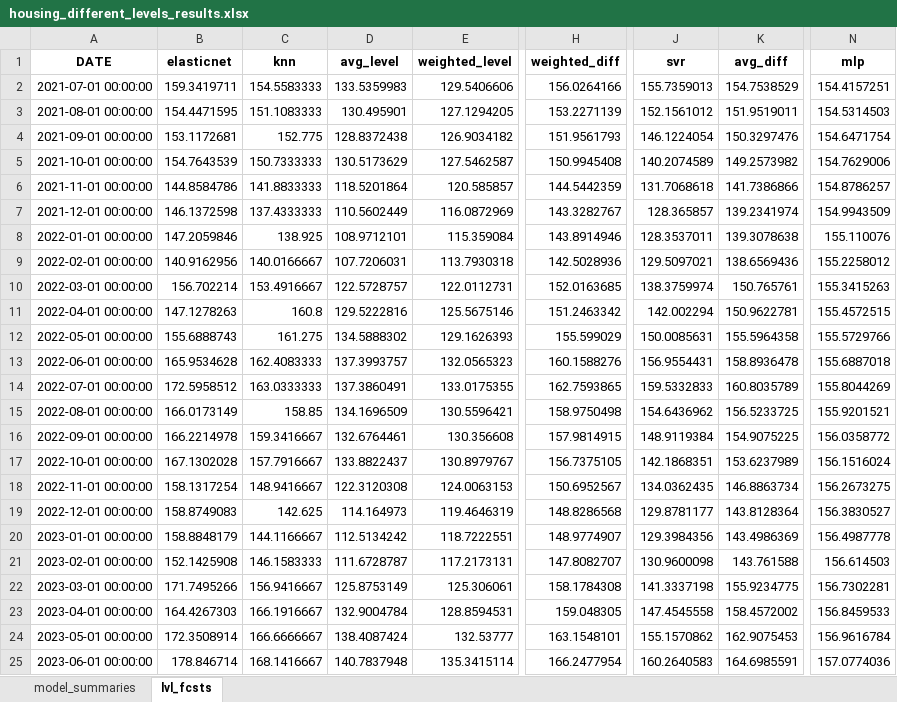
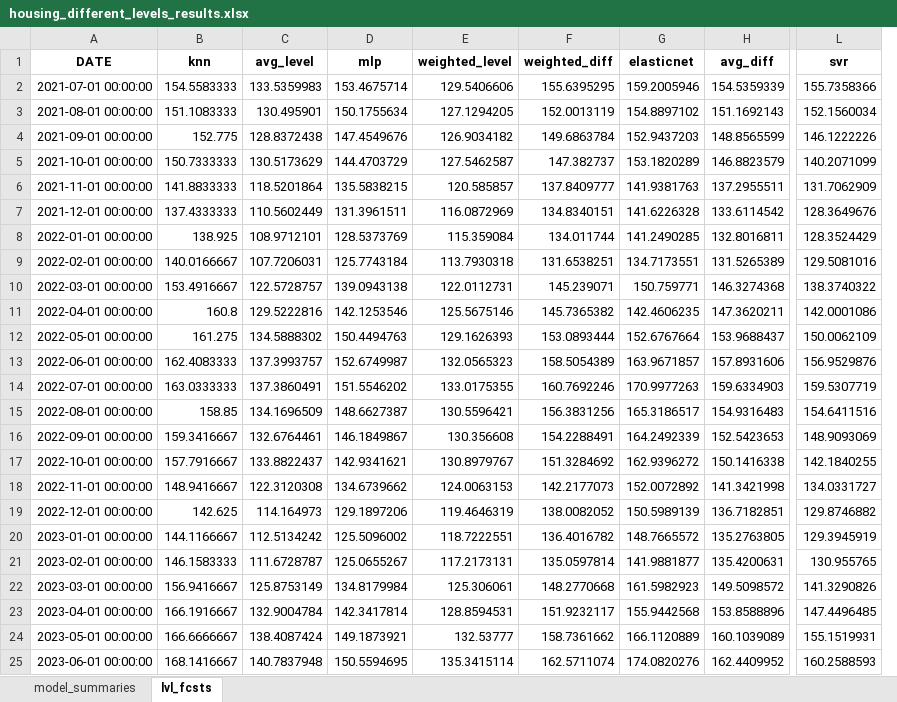
Before and after one commit to mikekeith52/scalecast, an Excel workbook: examples/housing_different_levels_results.xlsx, sheet lvl_fcsts, drawn as a sheet; only a part is shown, gaps mark what is left out; values as stored, in another font and other column widths than the file's, no borders; removed rows and columns are numbered as before the commit, all else as after; the diff names each change by its address in the sheet, - before the commit and + after, or states it on an @@ line.

```diff
--- a/examples/housing_different_levels_results.xlsx (sheet lvl_fcsts)
+++ b/examples/housing_different_levels_results.xlsx (sheet lvl_fcsts)
-column B (elasticnet), rows 2-25: 159.3419711 | 154.4471595 | 153.1172681 | 154.7643539 | 144.8584786 | 146.1372598 | 147.2059846 | 140.9162956 | 156.702214 | 147.1278263 | 155.6888743 | 165.9534628 | 172.5958512 | 166.0173149 | 166.2214978 | 167.1302028 | 158.1317254 | 158.8749083 | 158.8848179 | 152.1425908 | 171.7495266 | 164.4267303 | 172.3508914 | 178.846714
+column D (mlp), rows 2-25: 153.4675714 | 150.1755634 | 147.4549676 | 144.4703729 | 135.5838215 | 131.3961511 | 128.5373769 | 125.7743184 | 139.0943138 | 142.1253546 | 150.4494763 | 152.6749987 | 151.5546202 | 148.6627387 | 146.1849867 | 142.9341621 | 134.6739662 | 129.1897206 | 125.5096002 | 125.0655267 | 134.8179984 | 142.3417814 | 149.1873921 | 150.5594695
+column F (weighted_diff), rows 2-25: 155.6395295 | 152.0013119 | 149.6863784 | 147.382737 | 137.8409777 | 134.8340151 | 134.011744 | 131.6538251 | 145.239071 | 145.7365382 | 153.0893444 | 158.5054389 | 160.7692246 | 156.3831256 | 154.2288491 | 151.3284692 | 142.2177073 | 138.0082052 | 136.4016782 | 135.0597814 | 148.2770668 | 151.9232117 | 158.7361662 | 162.5711074
+column G (elasticnet), rows 2-25: 159.2005946 | 154.8897102 | 152.9437203 | 153.1820289 | 141.9381763 | 141.6226328 | 141.2490285 | 134.7173551 | 150.759771 | 142.4606235 | 152.6767664 | 163.9671857 | 170.9977263 | 165.3186517 | 164.2492339 | 162.9396272 | 152.0072892 | 150.5989139 | 148.7665572 | 141.9881877 | 161.5982923 | 155.9442568 | 166.1120889 | 174.0820276
+column H (avg_diff), rows 2-25: 154.5359339 | 151.1692143 | 148.8565599 | 146.8823579 | 137.2955511 | 133.6114542 | 132.8016811 | 131.5265389 | 146.3274368 | 147.3620211 | 153.9688437 | 157.8931606 | 159.6334903 | 154.9316483 | 152.5423653 | 150.1416338 | 141.3421998 | 136.7182851 | 135.2763805 | 135.4200631 | 149.5098572 | 153.8588896 | 160.1039089 | 162.4409952
-column H (weighted_diff), rows 2-25: 156.0264166 | 153.2271139 | 151.9561793 | 150.9945408 | 144.5442359 | 143.3282767 | 143.8914946 | 142.5028936 | 152.0163685 | 151.2463342 | 155.599029 | 160.1588276 | 162.7593865 | 158.9750498 | 157.9814915 | 156.7375105 | 150.6952567 | 148.8286568 | 148.9774907 | 147.8082707 | 158.1784308 | 159.048305 | 163.1548101 | 166.2477954
-column K (avg_diff), rows 2-25: 154.7538529 | 151.9519011 | 150.3297476 | 149.2573982 | 141.7386866 | 139.2341974 | 139.3078638 | 138.6569436 | 150.765761 | 150.9622781 | 155.5964358 | 158.8936478 | 160.8035789 | 156.5233725 | 154.9075225 | 153.6237989 | 146.8863734 | 143.8128364 | 143.4986369 | 143.761588 | 155.9234775 | 158.4572002 | 162.9075453 | 164.6985591
-column N (mlp), rows 2-25: 154.4157251 | 154.5314503 | 154.6471754 | 154.7629006 | 154.8786257 | 154.9943509 | 155.110076 | 155.2258012 | 155.3415263 | 155.4572515 | 155.5729766 | 155.6887018 | 155.8044269 | 155.9201521 | 156.0358772 | 156.1516024 | 156.2673275 | 156.3830527 | 156.4987778 | 156.614503 | 156.7302281 | 156.8459533 | 156.9616784 | 157.0774036
-L2 (svr): 155.7359013
+L2 (svr): 155.7358366
-L3 (svr): 152.1561012
+L3 (svr): 152.1560034
-L4 (svr): 146.1224054
+L4 (svr): 146.1222226
-L5 (svr): 140.2074589
+L5 (svr): 140.2071099
-L6 (svr): 131.7068618
+L6 (svr): 131.7062909
-L7 (svr): 128.365857
+L7 (svr): 128.3649676
-L8 (svr): 128.3537011
+L8 (svr): 128.3524429
-L9 (svr): 129.5097021
+L9 (svr): 129.5081016
-L10 (svr): 138.3759974
+L10 (svr): 138.3740322
-L11 (svr): 142.002294
+L11 (svr): 142.0001086
-L12 (svr): 150.0085631
+L12 (svr): 150.0062109
-L13 (svr): 156.9554431
+L13 (svr): 156.9529876
-L14 (svr): 159.5332833
+L14 (svr): 159.5307719
-L15 (svr): 154.6436962
+L15 (svr): 154.6411516
-L16 (svr): 148.9119384
+L16 (svr): 148.9093069
-L17 (svr): 142.1868351
+L17 (svr): 142.1840255
-L18 (svr): 134.0362435
+L18 (svr): 134.0331727
-L19 (svr): 129.8781177
+L19 (svr): 129.8746882
-L20 (svr): 129.3984356
+L20 (svr): 129.3945919
-L21 (svr): 130.9600098
+L21 (svr): 130.955765
-L22 (svr): 141.3337198
+L22 (svr): 141.3290826
-L23 (svr): 147.4545558
+L23 (svr): 147.4496485
-L24 (svr): 155.1570862
+L24 (svr): 155.1519931
-L25 (svr): 160.2640583
+L25 (svr): 160.2588593
```
Also changed, not shown: sheet model_summaries, examples/eCommerce_feature_info.xlsx, examples/eCommerce_results.xlsx, 19 other files.
